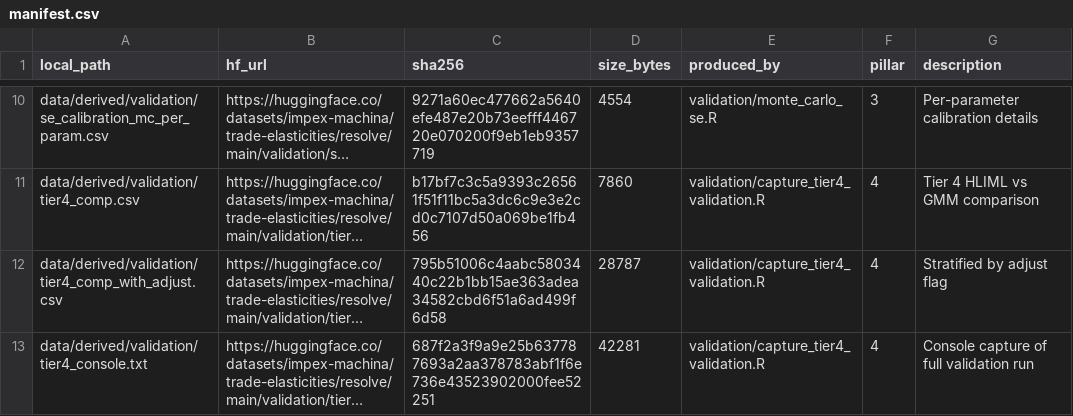
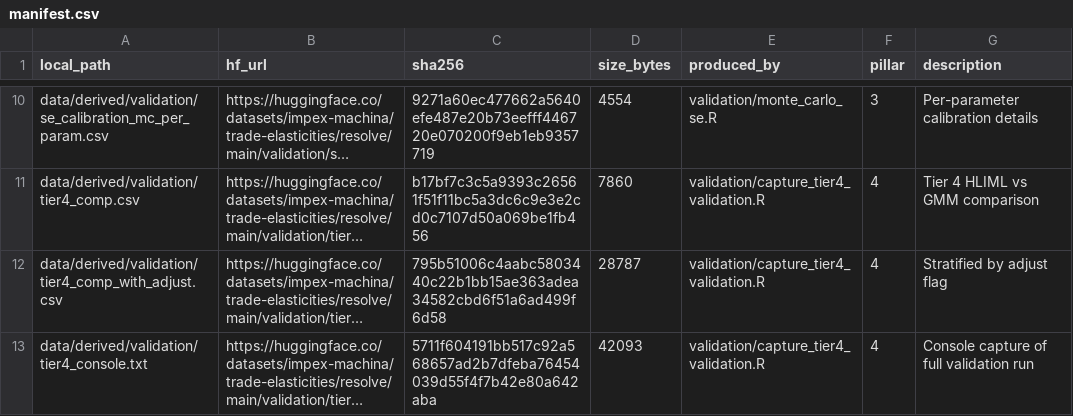
Before and after one commit to impex-machina/trade-elasticities, a CSV file: data/manifest.csv, drawn as a sheet; only a part is shown, gaps mark what is left out; long unchanged cells end in …; the diff names each change by its address in the sheet, - before the commit and + after, or states it on an @@ line.

Commit message:
Update tier4_console.txt checksum after path scrub for publication

```diff
--- a/data/manifest.csv
+++ b/data/manifest.csv
-C13 (sha256): 687f2a3f9a9e25b637787693a2aa378783abf1f6e736e43523902000fee52251
+C13 (sha256): 5711f604191bb517c92a568657ad2b7dfeba76454039d55f4f7b42e80a642aba
-D13 (size_bytes): 42281
+D13 (size_bytes): 42093
```
